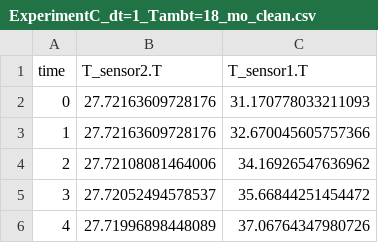
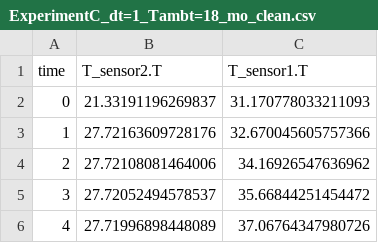
Before and after one commit to Pietervb2/thesis, a CSV file: data/pipe_validation/modelica/ExperimentC_dt=1_Tambt=18_mo_clean.csv, drawn as a sheet; only a part is shown.

```diff
--- a/data/pipe_validation/modelica/ExperimentC_dt=1_Tambt=18_mo_clean.csv
+++ b/data/pipe_validation/modelica/ExperimentC_dt=1_Tambt=18_mo_clean.csv
@@ -1,3 +1,3 @@
 time,T_sensor2.T,T_sensor1.T
-0,27.72163609728176,31.170778033211093
+0,21.33191196269837,31.170778033211093
 1,27.72163609728176,32.670045605757366
```
Also changed, not shown: data/pipe_validation/modelica/ExperimentD_dt=30_Tambt=18_mo_clean.csv, figures/validation/exp_simulation_modelica/ExperimentC_dt=1_Tambt=18/comparison_data.csv, 30 other files.
